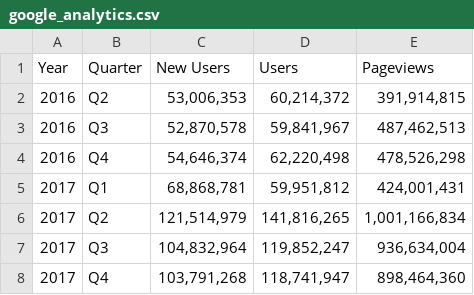
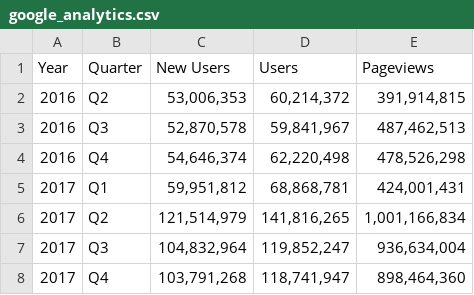
Before and after one commit to uswds/uswds-site, a CSV file: _data/google_analytics.csv, drawn as a sheet.

Commit message:
Fix 2017 Q1 data where new users and users appeared to be switched

```diff
--- a/_data/google_analytics.csv
+++ b/_data/google_analytics.csv
@@ -4,3 +4,3 @@ Year,Quarter,New Users,Users,Pageviews
 2016,Q4,"54,646,374","62,220,498","478,526,298"
-2017,Q1,"68,868,781","59,951,812","424,001,431"
+2017,Q1,"59,951,812","68,868,781","424,001,431"
 2017,Q2,"121,514,979","141,816,265","1,001,166,834"
```
